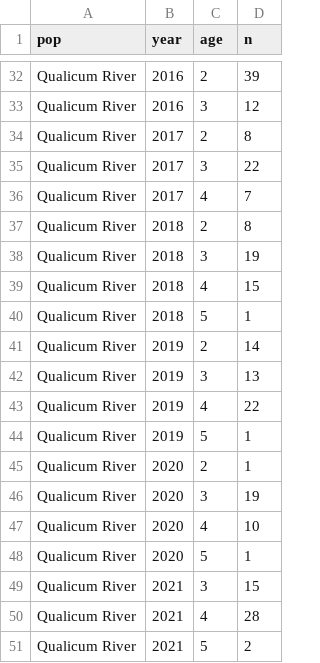
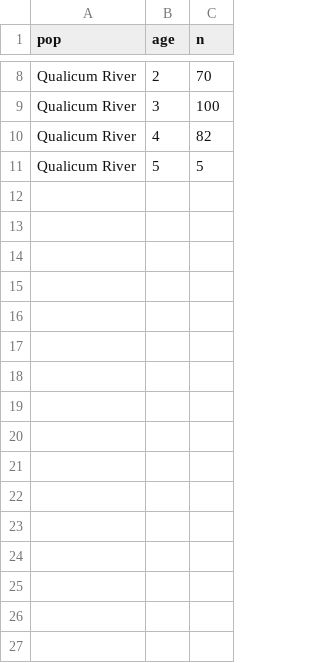
Before and after one commit to BradenJudson/chinook_male_age, a CSV file: data/sample_numbers.csv, drawn as a sheet; only a part is shown, gaps mark what is left out; removed rows and columns are numbered as before the commit, all else as after; the diff covers the shown part only; the diff names each change by its address in the sheet, - before the commit and + after, or states it on an @@ line.

```diff
--- a/data/sample_numbers.csv
+++ b/data/sample_numbers.csv
-column B (year), rows 32-33: 2016 | 2016; row 36: 2017; row 40: 2018
-C8 (n): 39
+C8 (n): 70
-C9 (n): 12
+C9 (n): 100
-row 34: Qualicum River | 2017 | 2 | 8
-row 35: Qualicum River | 2017 | 3 | 22
-C10 (n): 7
+C10 (n): 82
-row 37: Qualicum River | 2018 | 2 | 8
-row 38: Qualicum River | 2018 | 3 | 19
-row 39: Qualicum River | 2018 | 4 | 15
-C11 (n): 1
+C11 (n): 5
-row 41: Qualicum River | 2019 | 2 | 14
-row 42: Qualicum River | 2019 | 3 | 13
-row 43: Qualicum River | 2019 | 4 | 22
-row 44: Qualicum River | 2019 | 5 | 1
-row 45: Qualicum River | 2020 | 2 | 1
-row 46: Qualicum River | 2020 | 3 | 19
-row 47: Qualicum River | 2020 | 4 | 10
-row 48: Qualicum River | 2020 | 5 | 1
-row 49: Qualicum River | 2021 | 3 | 15
-row 50: Qualicum River | 2021 | 4 | 28
-row 51: Qualicum River | 2021 | 5 | 2
```
Also changed, not shown: 24 removed rows and 6 edited cells elsewhere in this file, 4 other files.
